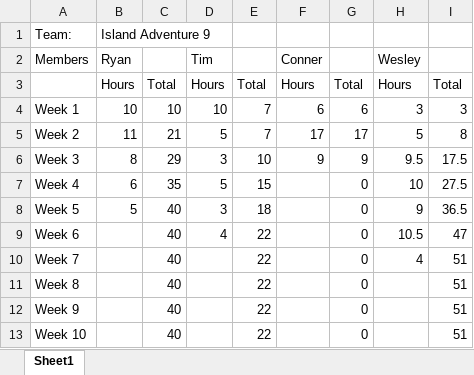
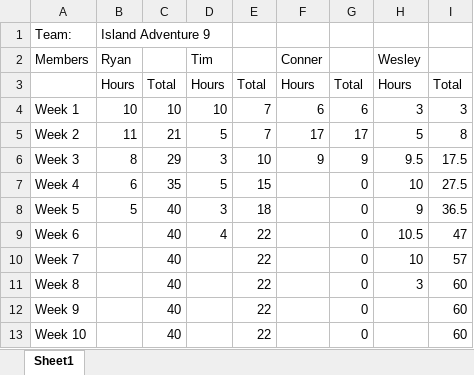
Before and after one commit to VirtualWesality/IslandAdventureCapstone, an Excel workbook: TimeTrackingDocument/CS297-TimeTracking.xlsx, sheet Sheet1, drawn as a sheet; values as stored, in another font and other column widths than the file's, no borders; the diff names each change by its address in the sheet, - before the commit and + after, or states it on an @@ line.

Commit message:
Updated Time Tracking
updated hours from last week and this week

```diff
--- a/TimeTrackingDocument/CS297-TimeTracking.xlsx (sheet Sheet1)
+++ b/TimeTrackingDocument/CS297-TimeTracking.xlsx (sheet Sheet1)
-H10 (Wesley): 4
+H10 (Wesley): 10
-I10: 51
+I10: 57
-H11 (Wesley): (empty)
+H11 (Wesley): 3
-I11:I13: 51
+I11:I13: 60
```
